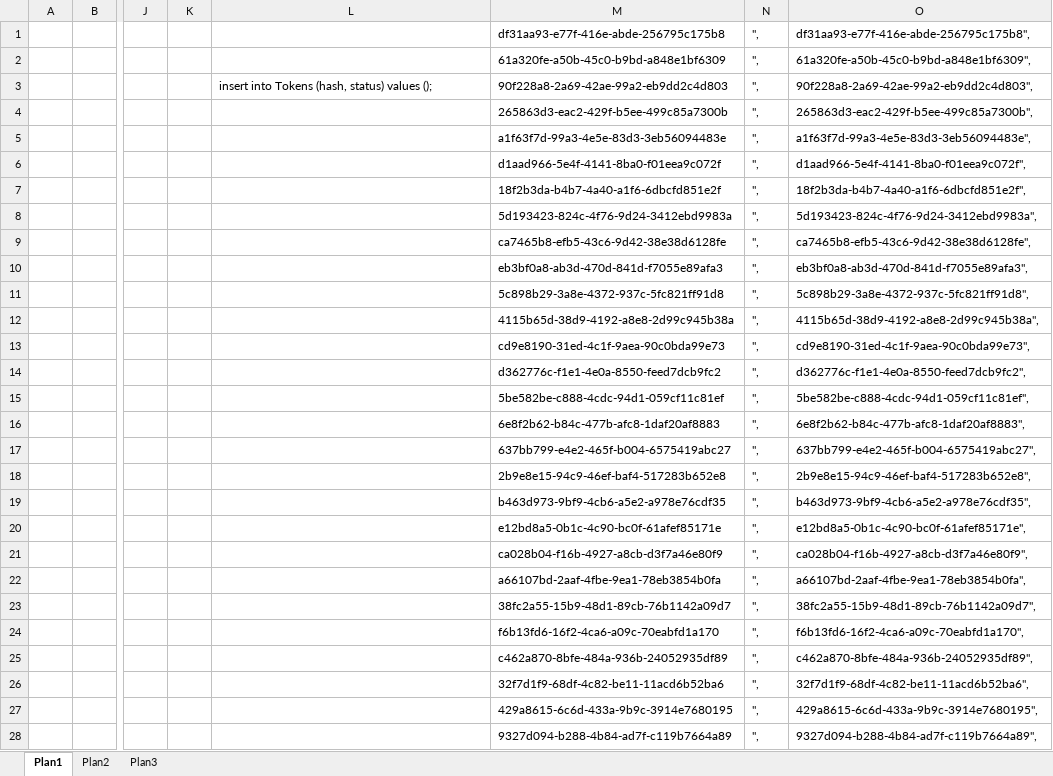
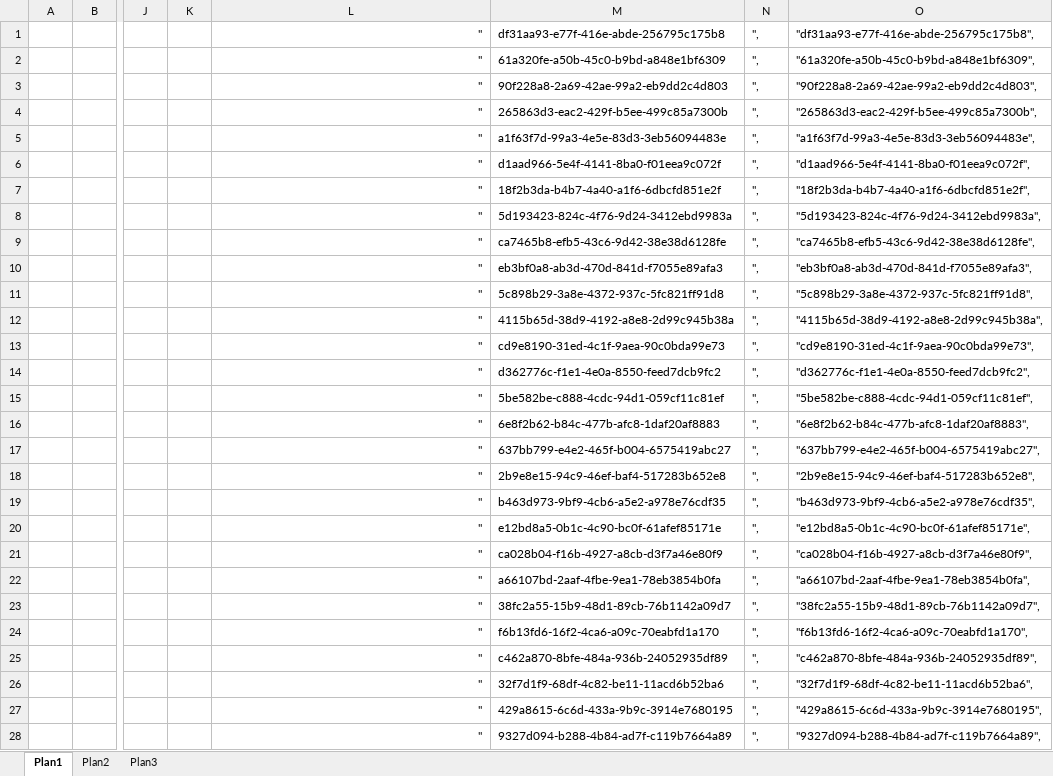
Before and after one commit to devken-kentec/IAcode, an Excel workbook: monta_hash.xlsx, sheet Plan1, drawn as a sheet; only a part is shown, gaps mark what is left out; values as stored, in another font and other column widths than the file's, no borders; the diff covers the shown part only; the diff names each change by its address in the sheet, - before the commit and + after, or states it on an @@ line.

```diff
--- a/monta_hash.xlsx (sheet Plan1)
+++ b/monta_hash.xlsx (sheet Plan1)
-L1:L2: (empty)
+L1:L2: "
-O1: df31aa93-e77f-416e-abde-256795c175b8",
+O1: "df31aa93-e77f-416e-abde-256795c175b8",
-O2: 61a320fe-a50b-45c0-b9bd-a848e1bf6309",
+O2: "61a320fe-a50b-45c0-b9bd-a848e1bf6309",
-L3: insert into Tokens (hash, status) values ();
+L3: "
-L3 alignment: left
+L3 alignment: right
-O3: 90f228a8-2a69-42ae-99a2-eb9dd2c4d803",
+O3: "90f228a8-2a69-42ae-99a2-eb9dd2c4d803",
-L4:L28: (empty)
+L4:L28: "
-O4: 265863d3-eac2-429f-b5ee-499c85a7300b",
+O4: "265863d3-eac2-429f-b5ee-499c85a7300b",
-O5: a1f63f7d-99a3-4e5e-83d3-3eb56094483e",
+O5: "a1f63f7d-99a3-4e5e-83d3-3eb56094483e",
-O6: d1aad966-5e4f-4141-8ba0-f01eea9c072f",
+O6: "d1aad966-5e4f-4141-8ba0-f01eea9c072f",
-O7: 18f2b3da-b4b7-4a40-a1f6-6dbcfd851e2f",
+O7: "18f2b3da-b4b7-4a40-a1f6-6dbcfd851e2f",
-O8: 5d193423-824c-4f76-9d24-3412ebd9983a",
+O8: "5d193423-824c-4f76-9d24-3412ebd9983a",
-O9: ca7465b8-efb5-43c6-9d42-38e38d6128fe",
+O9: "ca7465b8-efb5-43c6-9d42-38e38d6128fe",
-O10: eb3bf0a8-ab3d-470d-841d-f7055e89afa3",
+O10: "eb3bf0a8-ab3d-470d-841d-f7055e89afa3",
-O11: 5c898b29-3a8e-4372-937c-5fc821ff91d8",
+O11: "5c898b29-3a8e-4372-937c-5fc821ff91d8",
-O12: 4115b65d-38d9-4192-a8e8-2d99c945b38a",
+O12: "4115b65d-38d9-4192-a8e8-2d99c945b38a",
-O13: cd9e8190-31ed-4c1f-9aea-90c0bda99e73",
+O13: "cd9e8190-31ed-4c1f-9aea-90c0bda99e73",
-O14: d362776c-f1e1-4e0a-8550-feed7dcb9fc2",
+O14: "d362776c-f1e1-4e0a-8550-feed7dcb9fc2",
-O15: 5be582be-c888-4cdc-94d1-059cf11c81ef",
+O15: "5be582be-c888-4cdc-94d1-059cf11c81ef",
-O16: 6e8f2b62-b84c-477b-afc8-1daf20af8883",
+O16: "6e8f2b62-b84c-477b-afc8-1daf20af8883",
-O17: 637bb799-e4e2-465f-b004-6575419abc27",
+O17: "637bb799-e4e2-465f-b004-6575419abc27",
-O18: 2b9e8e15-94c9-46ef-baf4-517283b652e8",
+O18: "2b9e8e15-94c9-46ef-baf4-517283b652e8",
-O19: b463d973-9bf9-4cb6-a5e2-a978e76cdf35",
+O19: "b463d973-9bf9-4cb6-a5e2-a978e76cdf35",
-O20: e12bd8a5-0b1c-4c90-bc0f-61afef85171e",
+O20: "e12bd8a5-0b1c-4c90-bc0f-61afef85171e",
-O21: ca028b04-f16b-4927-a8cb-d3f7a46e80f9",
+O21: "ca028b04-f16b-4927-a8cb-d3f7a46e80f9",
-O22: a66107bd-2aaf-4fbe-9ea1-78eb3854b0fa",
+O22: "a66107bd-2aaf-4fbe-9ea1-78eb3854b0fa",
-O23: 38fc2a55-15b9-48d1-89cb-76b1142a09d7",
+O23: "38fc2a55-15b9-48d1-89cb-76b1142a09d7",
-O24: f6b13fd6-16f2-4ca6-a09c-70eabfd1a170",
+O24: "f6b13fd6-16f2-4ca6-a09c-70eabfd1a170",
-O25: c462a870-8bfe-484a-936b-24052935df89",
+O25: "c462a870-8bfe-484a-936b-24052935df89",
-O26: 32f7d1f9-68df-4c82-be11-11acd6b52ba6",
+O26: "32f7d1f9-68df-4c82-be11-11acd6b52ba6",
-O27: 429a8615-6c6d-433a-9b9c-3914e7680195",
+O27: "429a8615-6c6d-433a-9b9c-3914e7680195",
-O28: 9327d094-b288-4b84-ad7f-c119b7664a89",
+O28: "9327d094-b288-4b84-ad7f-c119b7664a89",
```
Also changed, not shown: 144 edited cells elsewhere in this sheet, 11 other files.
